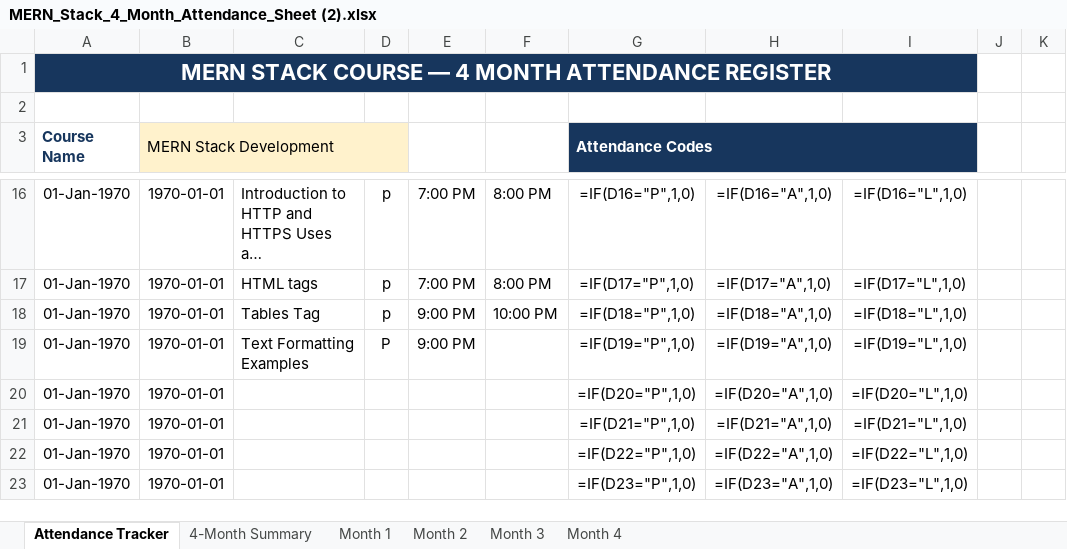
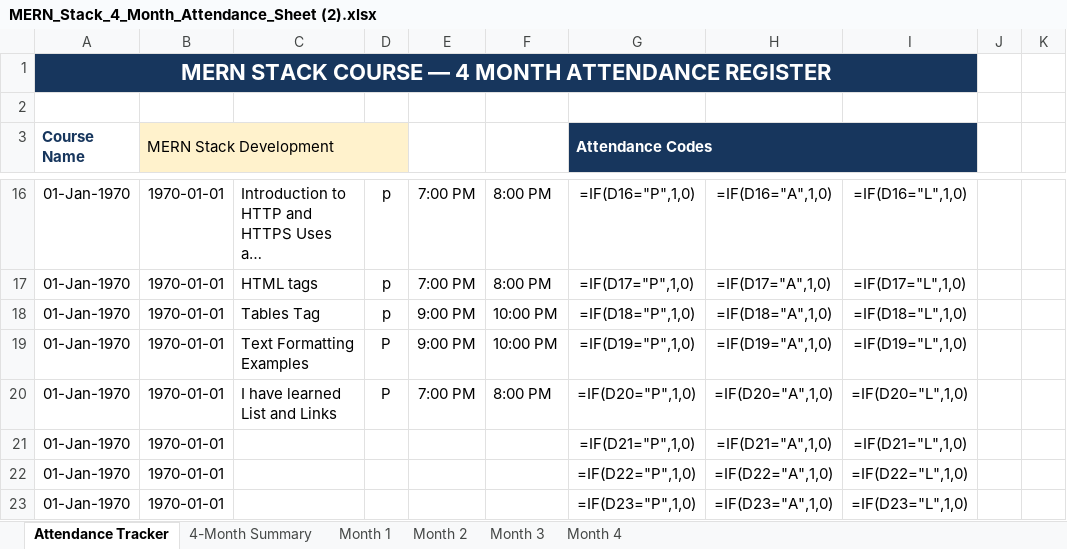
Before and after one commit to ayshamehek/Mern--stack, an Excel workbook: MERN_Stack_4_Month_Attendance_Sheet (2).xlsx, sheet Attendance Tracker, drawn as a sheet; only a part is shown, gaps mark what is left out; long unchanged cells end in …; values as stored, in another font and other column widths than the file's, no borders; formulas without a stored value are shown as written; the diff names each change by its address in the sheet, - before the commit and + after, or states it on an @@ line.

Commit message:
attendance updated

```diff
--- a/MERN_Stack_4_Month_Attendance_Sheet (2).xlsx (sheet Attendance Tracker)
+++ b/MERN_Stack_4_Month_Attendance_Sheet (2).xlsx (sheet Attendance Tracker)
-F19: (empty)
+F19: 10:00 PM
-C20: (empty)
+C20: I have learned List and Links
-D20: (empty)
+D20: P
-E20: (empty)
+E20: 7:00 PM
-F20: (empty)
+F20: 8:00 PM
```
